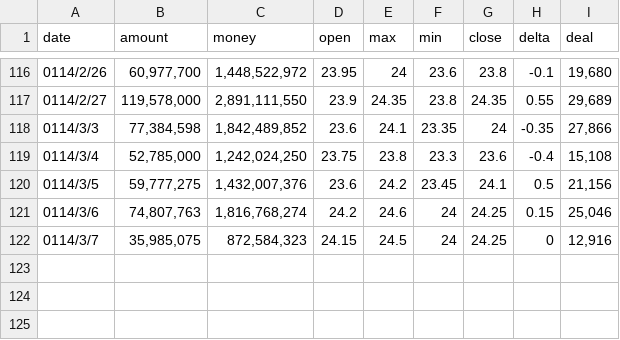
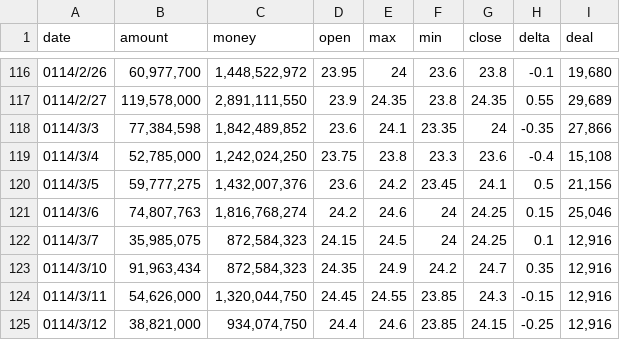
Before and after one commit to everpalm/TradePredictor, a CSV file: data/STOCK_DAY_2002.csv, drawn as a sheet; only a part is shown, gaps mark what is left out.

Commit message:
Feat: Update 3/10~3/12 data

```diff
--- a/data/STOCK_DAY_2002.csv
+++ b/data/STOCK_DAY_2002.csv
@@ -121,2 +121,5 @@ date,amount,money,open,max,min,close,delta,deal
 0114/3/6,"74,807,763","1,816,768,274",24.2,24.6,24,24.25,0.15,"25,046"
-0114/3/7,"35,985,075","872,584,323",24.15,24.5,24,24.25,0,"12,916"
+0114/3/7,"35,985,075","872,584,323",24.15,24.5,24,24.25,0.1,"12,916"
+0114/3/10,"91,963,434","872,584,323",24.35,24.9,24.2,24.7,0.35,"12,916"
+0114/3/11,"54,626,000","1,320,044,750",24.45,24.55,23.85,24.3,-0.15,"12,916"
+0114/3/12,"38,821,000","934,074,750",24.4,24.6,23.85,24.15,-0.25,"12,916"
```
Also changed, not shown: data/STOCK_DAY_2308.csv, data/STOCK_DAY_2317.csv.
